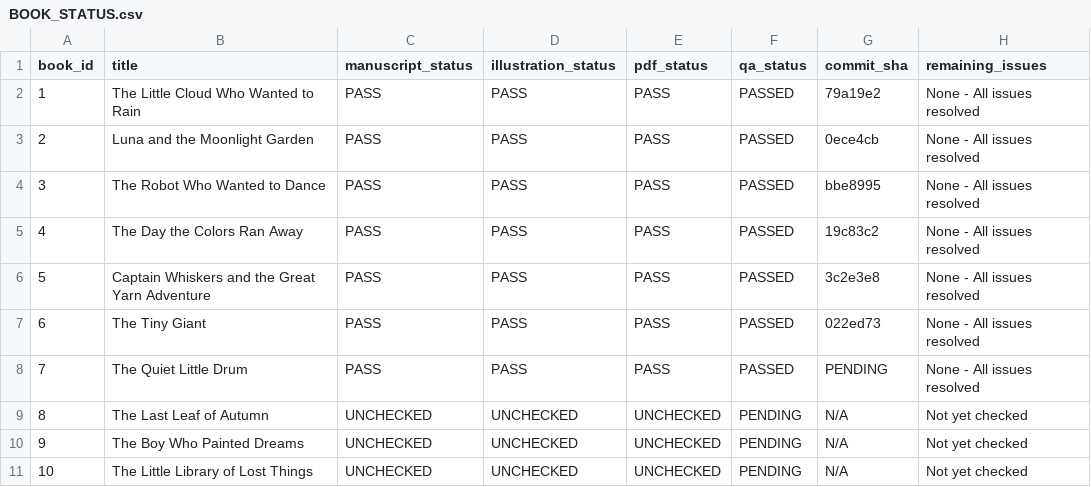
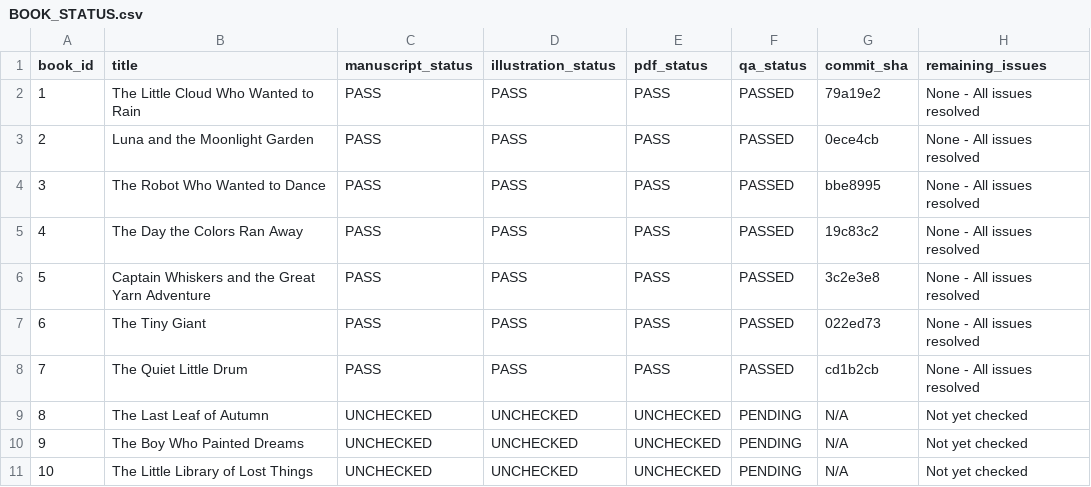
Before and after one commit to rostamiNft/kids_book, a CSV file: BOOK_QA/BOOK_STATUS.csv, drawn as a sheet.

Commit message:
Update BOOK_STATUS.csv with Book 7 commit SHA

```diff
--- a/BOOK_QA/BOOK_STATUS.csv
+++ b/BOOK_QA/BOOK_STATUS.csv
@@ -7,3 +7,3 @@ book_id,title,manuscript_status,illustration_status,pdf_status,qa_status,commit_
 6,"The Tiny Giant",PASS,PASS,PASS,PASSED,022ed73,"None - All issues resolved"
-7,"The Quiet Little Drum",PASS,PASS,PASS,PASSED,PENDING,"None - All issues resolved"
+7,"The Quiet Little Drum",PASS,PASS,PASS,PASSED,cd1b2cb,"None - All issues resolved"
 8,"The Last Leaf of Autumn",UNCHECKED,UNCHECKED,UNCHECKED,PENDING,N/A,"Not yet checked"
```
